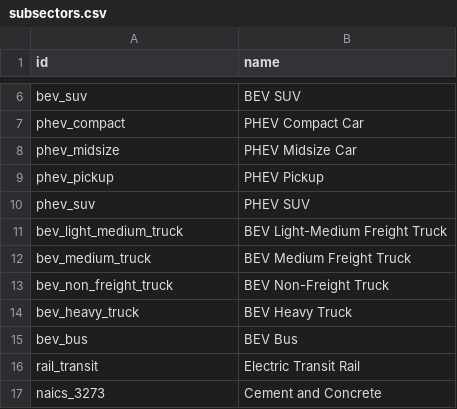
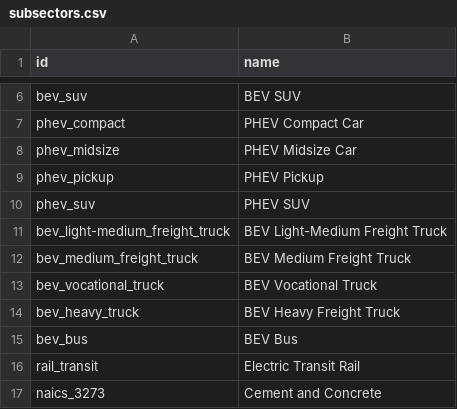
Before and after one commit to dsgrid/dsgrid-project-DECARB, a CSV file: project/dimensions/subsectors.csv, drawn as a sheet; only a part is shown, gaps mark what is left out.

```diff
--- a/project/dimensions/subsectors.csv
+++ b/project/dimensions/subsectors.csv
@@ -10,6 +10,6 @@ phev_pickup,PHEV Pickup
 phev_suv,PHEV SUV
-bev_light_medium_truck,BEV Light-Medium Freight Truck
-bev_medium_truck,BEV Medium Freight Truck
-bev_non_freight_truck,BEV Non-Freight Truck
-bev_heavy_truck,BEV Heavy Truck
+bev_light-medium_freight_truck,BEV Light-Medium Freight Truck
+bev_medium_freight_truck,BEV Medium Freight Truck
+bev_vocational_truck,BEV Vocational Truck
+bev_heavy_truck,BEV Heavy Freight Truck
 bev_bus,BEV Bus
```
Also changed, not shown: project/dimensions/enduses.csv, project/dimensions/subset/subsectors_by_sector.csv, 3 other files.
